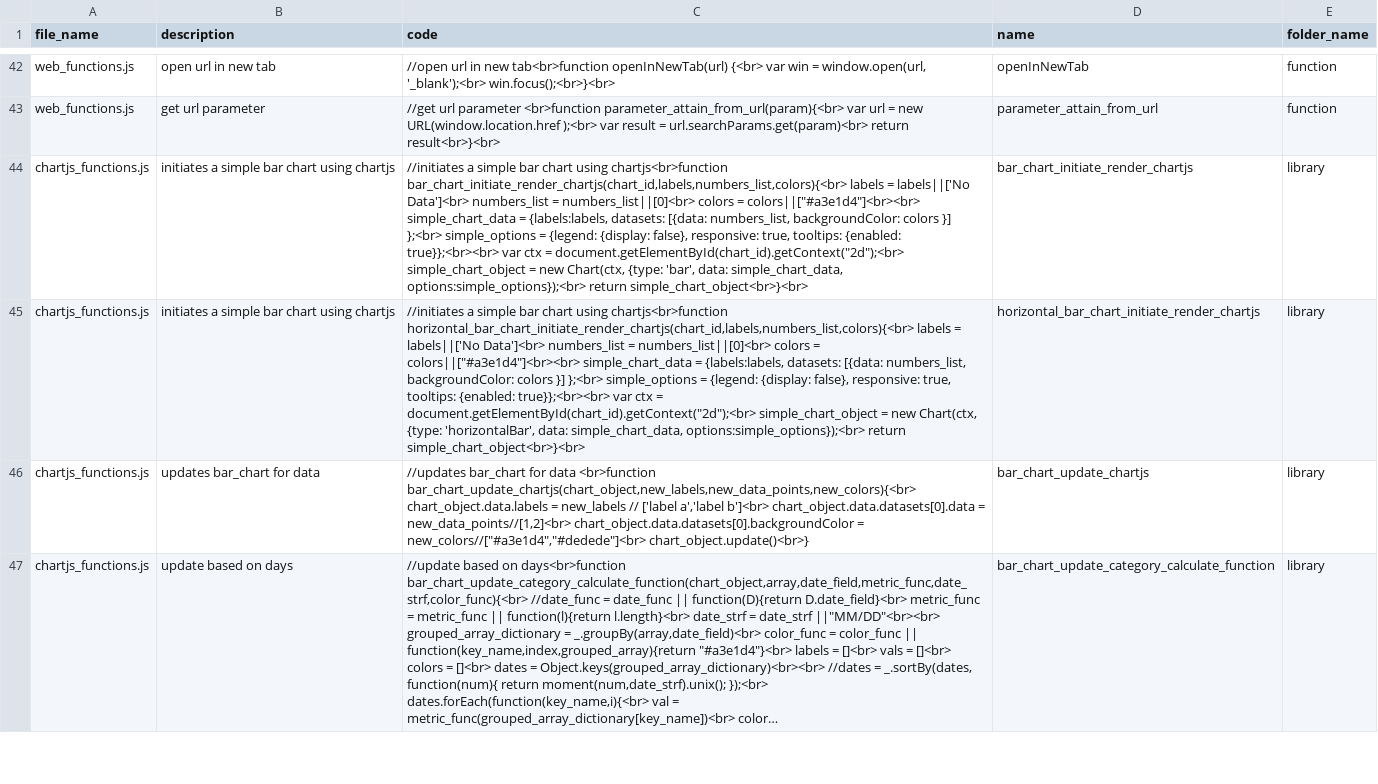
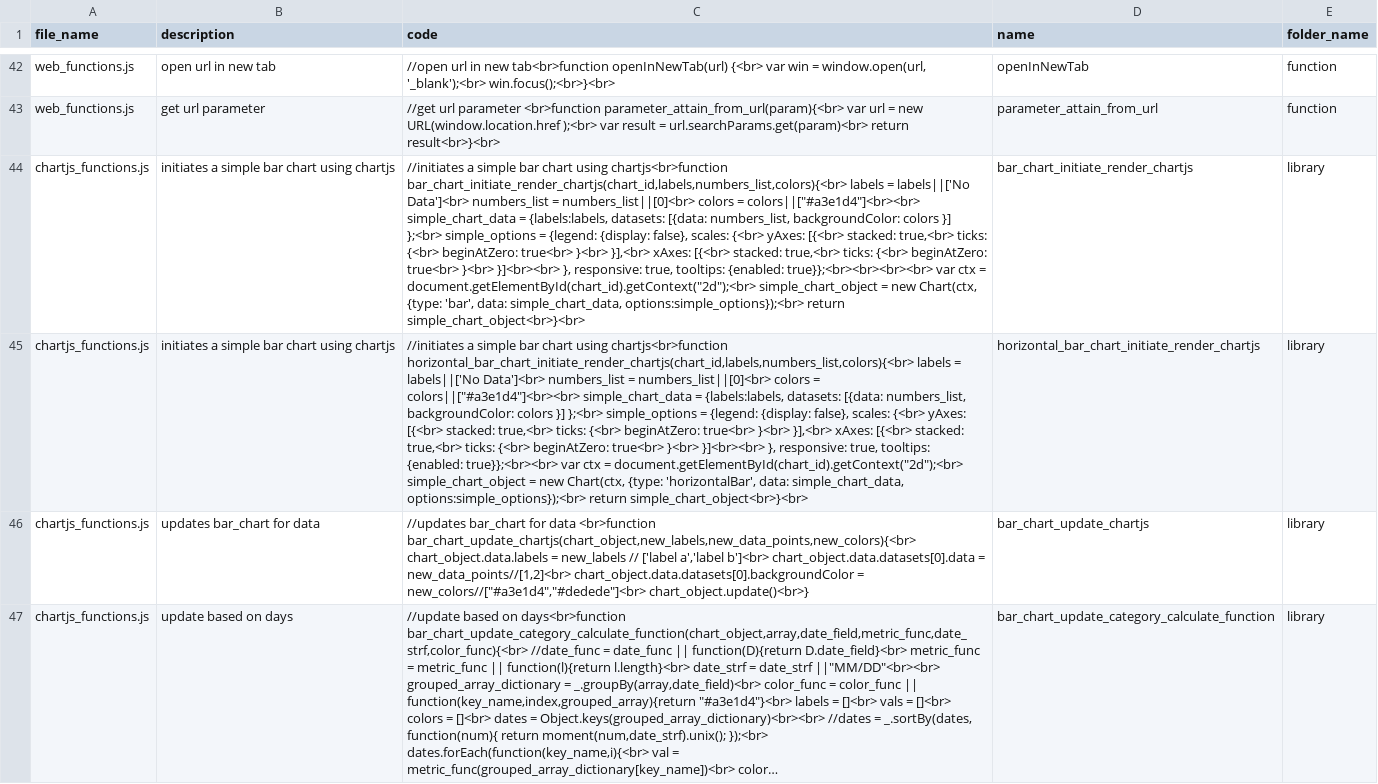
Before and after one commit to ChrisCruze/jutility, a CSV file: functions.csv, drawn as a sheet; only a part is shown, gaps mark what is left out; long unchanged cells end in …; the diff covers the shown part only; the diff names each change by its address in the sheet, - before the commit and + after, or states it on an @@ line.

```diff
--- a/functions.csv
+++ b/functions.csv
-C44 (code): …{display: false}, responsive: true, tooltips: {enabled: true}};<br><br> var ctx…
+C44 (code): …{display: false}, scales: {<br> yAxes: [{<br> stacked: true,<br> ticks: {<br> beginAtZero: true<br> }<br> }],<br> xAxes: [{<br> stacked: true,<br> ticks: {<br> beginAtZero: true<br> }<br> }]<br><br> }, responsive: true, tooltips: {enabled: true}};<br><br><br><br> var ctx…
-C45 (code): …{display: false}, responsive: true,…
+C45 (code): …{display: false}, scales: {<br> yAxes: [{<br> stacked: true,<br> ticks: {<br> beginAtZero: true<br> }<br> }],<br> xAxes: [{<br> stacked: true,<br> ticks: {<br> beginAtZero: true<br> }<br> }]<br><br> }, responsive: true,…
```
Also changed, not shown: 1 added row and 5 edited cells elsewhere in this file, 10 other files.
